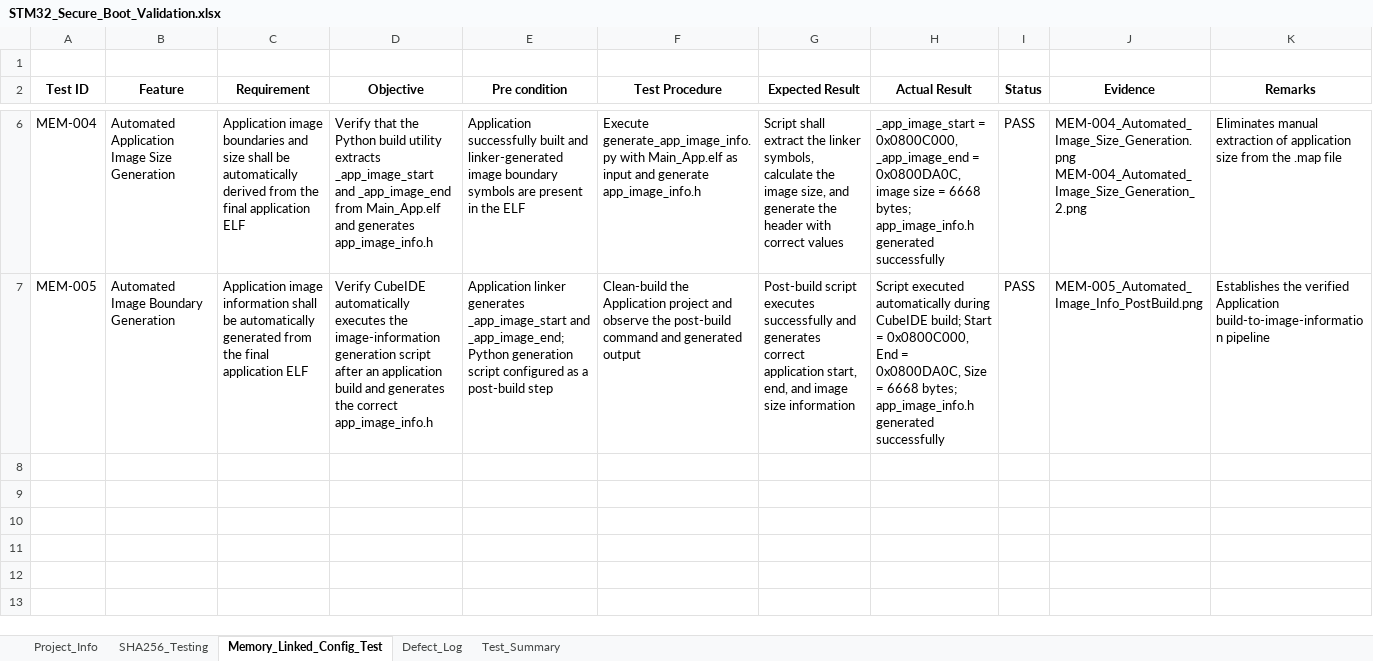
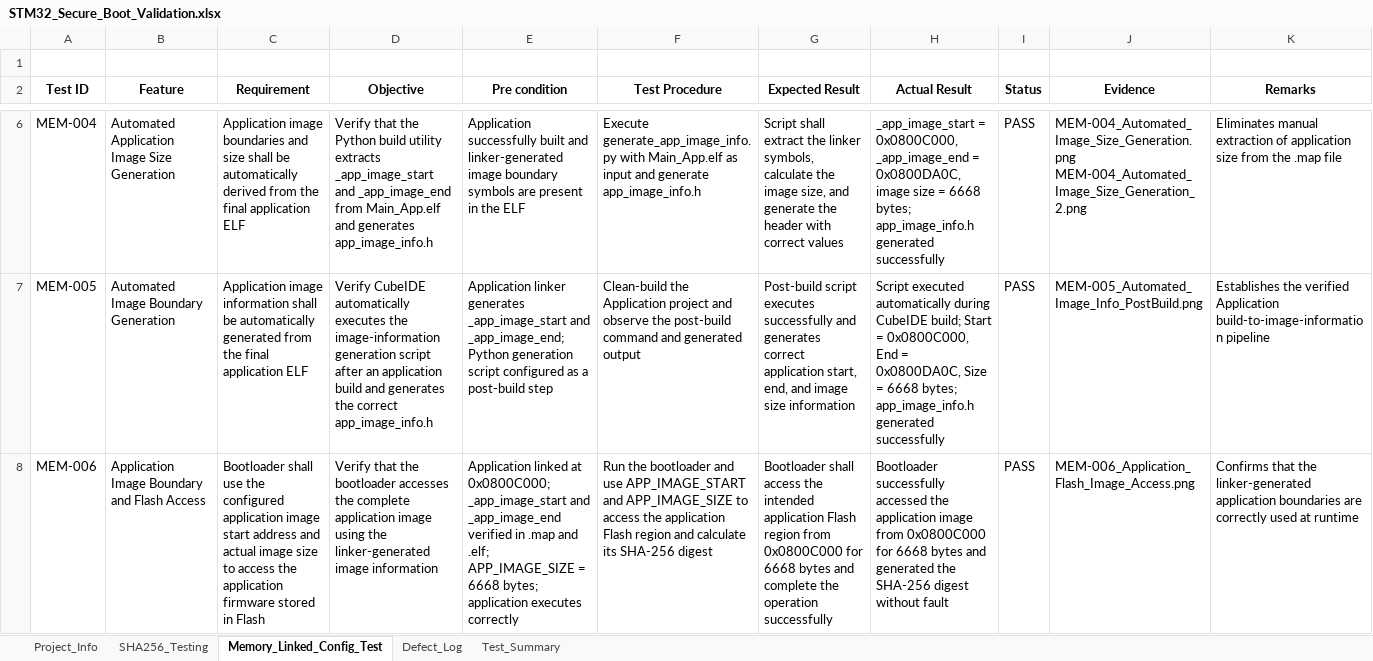
Before and after one commit to Mani9766/STM32-Project-05-Secure-Boot, an Excel workbook: Validation/STM32_Secure_Boot_Validation.xlsx, sheet Memory_Linked_Config_Test, drawn as a sheet; only a part is shown, gaps mark what is left out; values as stored, in another font and other column widths than the file's, no borders; the diff names each change by its address in the sheet, - before the commit and + after, or states it on an @@ line.

Commit message:
feat: establish application image boundary and hash access
Added linker-generated application image start and end symbols,
automated image information generation, and bootloader access to
the application Flash image using the generated image size.

Verified:
- Application start: 0x0800C000
- Application end: 0x0800DA0C
- Application size: 6668 bytes
- Application image accessible from bootloader
- SHA-256 digest generated successfully
- Application vector table configured at 0x0800C000

```diff
--- a/Validation/STM32_Secure_Boot_Validation.xlsx (sheet Memory_Linked_Config_Test)
+++ b/Validation/STM32_Secure_Boot_Validation.xlsx (sheet Memory_Linked_Config_Test)
+row 8: MEM-006 | Application Image Boundary and Flash Access | Bootloader shall use the configured application image start address and actual image size to access the application firmware stored in Flash | Verify that the bootloader accesses the complete application image using the linker-generated image information | Application linked at 0x0800C000; _app_image_start and _app_image_end verified in .map and .elf; APP_IMAGE_SIZE = 6668 bytes; application executes correctly | Run the bootloader and use APP_IMAGE_START and APP_IMAGE_SIZE to access the application Flash region and calculate its SHA-256 digest | Bootloader shall access the intended application Flash region from 0x0800C000 for 6668 bytes and complete the operation successfully | Bootloader successfully accessed the application image from 0x0800C000 for 6668 bytes and generated the SHA-256 digest without fault | PASS | MEM-006_Application_Flash_Image_Access.png | Confirms that the linker-generated application boundaries are correctly used at runtime
```
Also changed, not shown: sheet Defect_Log, sheet Test_Summary, 28 other files.
